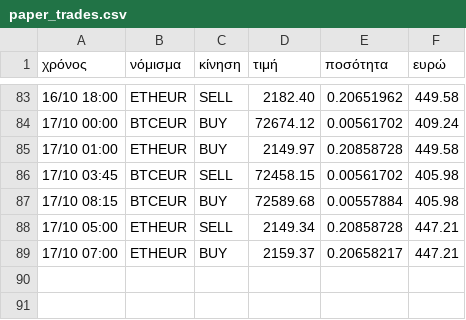
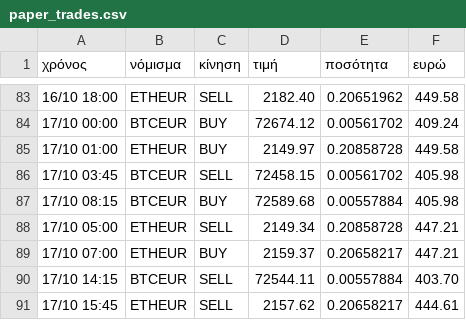
Before and after one commit to keepgoin81/paper-bot, a CSV file: paper_trades.csv, drawn as a sheet; only a part is shown, gaps mark what is left out.

Commit message:
paper run 2026-10-17_13:15

```diff
--- a/paper_trades.csv
+++ b/paper_trades.csv
@@ -89 +89,3 @@
 17/10 07:00,ETHEUR,BUY,2159.37,0.20658217,447.21
+17/10 14:15,BTCEUR,SELL,72544.11,0.00557884,403.70
+17/10 15:45,ETHEUR,SELL,2157.62,0.20658217,444.61
```
Also changed, not shown: paper_equity.csv, 2 other files.
